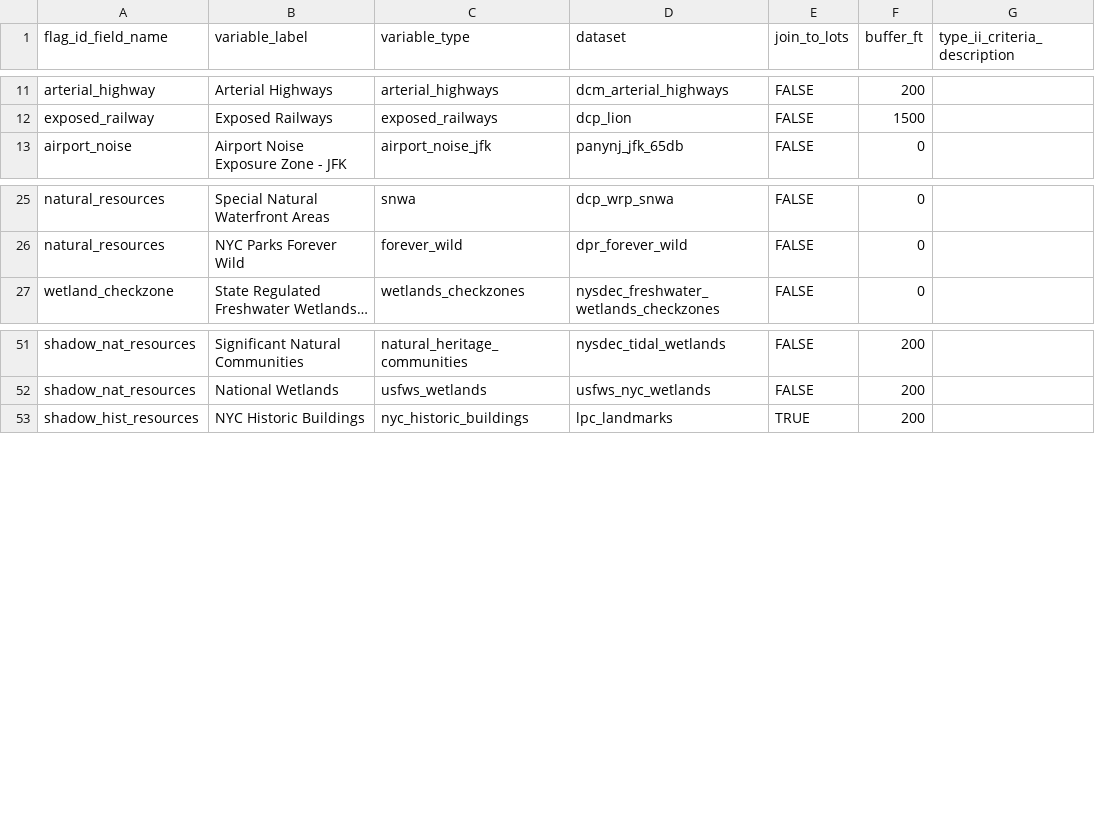
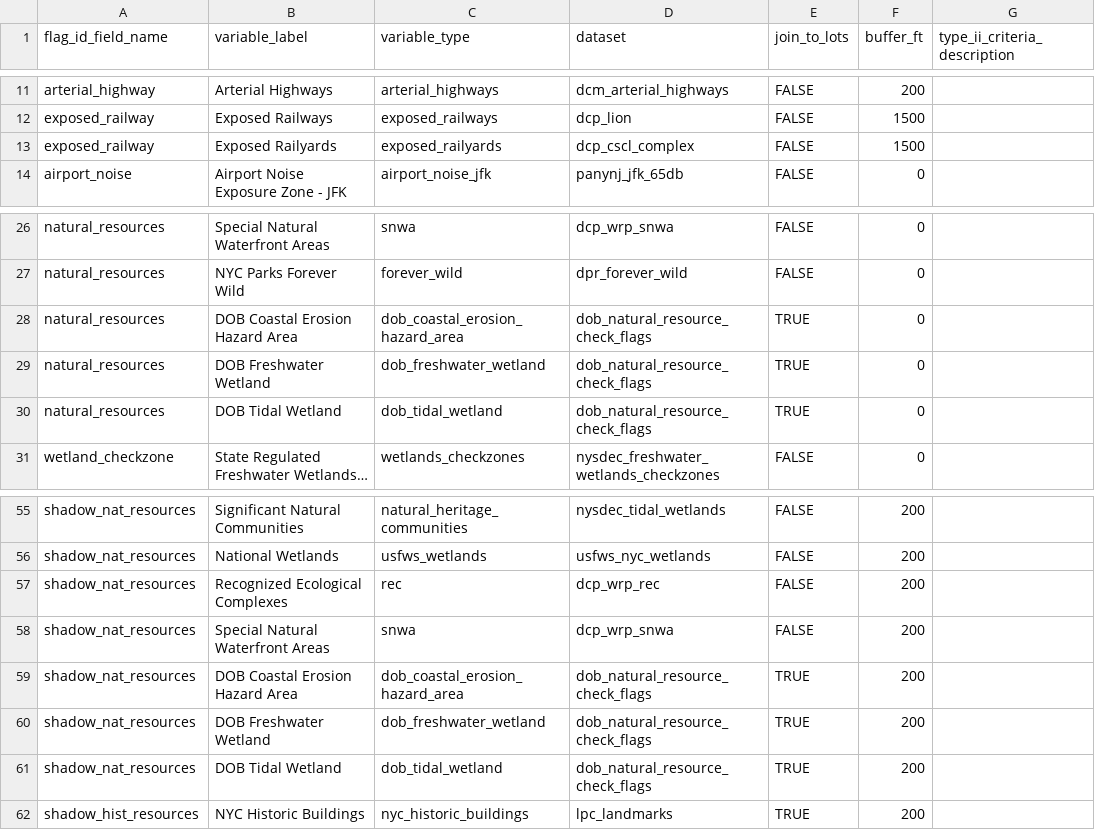
Before and after one commit to NYCPlanning/data-engineering, a CSV file: products/green_fast_track/seeds/variables.csv, drawn as a sheet; only a part is shown, gaps mark what is left out; long unchanged cells end in …; the diff names each change by its address in the sheet, - before the commit and + after, or states it on an @@ line.

Commit message:
Add (hopefully) final gft sources (#878)
* add cscl commonplace, complex templates and to gft for railyards

* add dob natres check flags template and to gft

* add lion to dcp quarterly update workflow

```diff
--- a/products/green_fast_track/seeds/variables.csv
+++ b/products/green_fast_track/seeds/variables.csv
+row 13: exposed_railway | Exposed Railyards | exposed_railyards | dcp_cscl_complex | FALSE | 1500
+row 28: natural_resources | DOB Coastal Erosion Hazard Area | dob_coastal_erosion_hazard_area | dob_natural_resource_check_flags | TRUE | 0
+row 29: natural_resources | DOB Freshwater Wetland | dob_freshwater_wetland | dob_natural_resource_check_flags | TRUE | 0
+row 30: natural_resources | DOB Tidal Wetland | dob_tidal_wetland | dob_natural_resource_check_flags | TRUE | 0
+row 57: shadow_nat_resources | Recognized Ecological Complexes | rec | dcp_wrp_rec | FALSE | 200
+row 58: shadow_nat_resources | Special Natural Waterfront Areas | snwa | dcp_wrp_snwa | FALSE | 200
+row 59: shadow_nat_resources | DOB Coastal Erosion Hazard Area | dob_coastal_erosion_hazard_area | dob_natural_resource_check_flags | TRUE | 200
+row 60: shadow_nat_resources | DOB Freshwater Wetland | dob_freshwater_wetland | dob_natural_resource_check_flags | TRUE | 200
+row 61: shadow_nat_resources | DOB Tidal Wetland | dob_tidal_wetland | dob_natural_resource_check_flags | TRUE | 200
```
Also changed, not shown: 21 other files.
